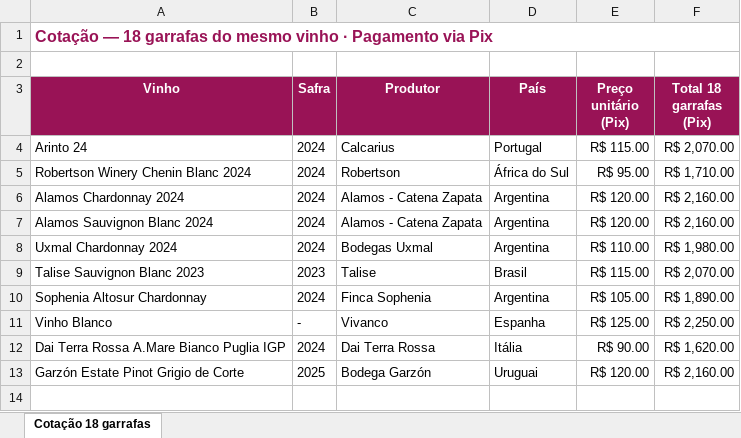
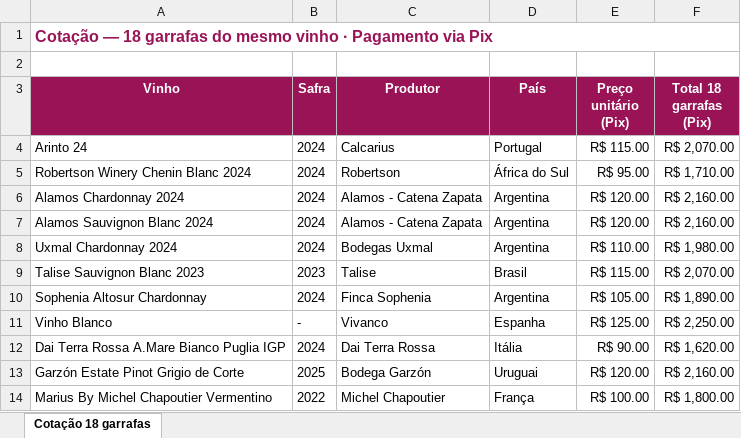
Before and after one commit to marceloheldt-tech/comnectar-workspace, an Excel workbook: analises/vinhos/cotacao-18-garrafas-brancos-agosto-2026.xlsx, sheet Cotação 18 garrafas, drawn as a sheet; values as stored, in another font and other column widths than the file's, no borders; the diff names each change by its address in the sheet, - before the commit and + after, or states it on an @@ line.

Commit message:
auto-sync: 2026-08-24 09:44

```diff
--- a/analises/vinhos/cotacao-18-garrafas-brancos-agosto-2026.xlsx (sheet Cotação 18 garrafas)
+++ b/analises/vinhos/cotacao-18-garrafas-brancos-agosto-2026.xlsx (sheet Cotação 18 garrafas)
+row 14: Marius By Michel Chapoutier Vermentino | 2022 | Michel Chapoutier | França | R$ 100.00 | R$ 1,800.00
```
